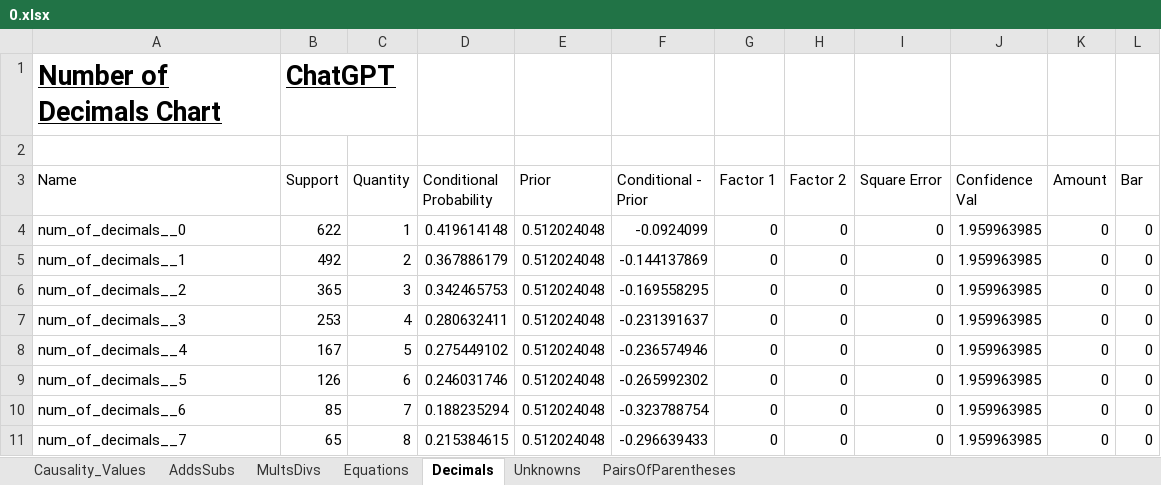
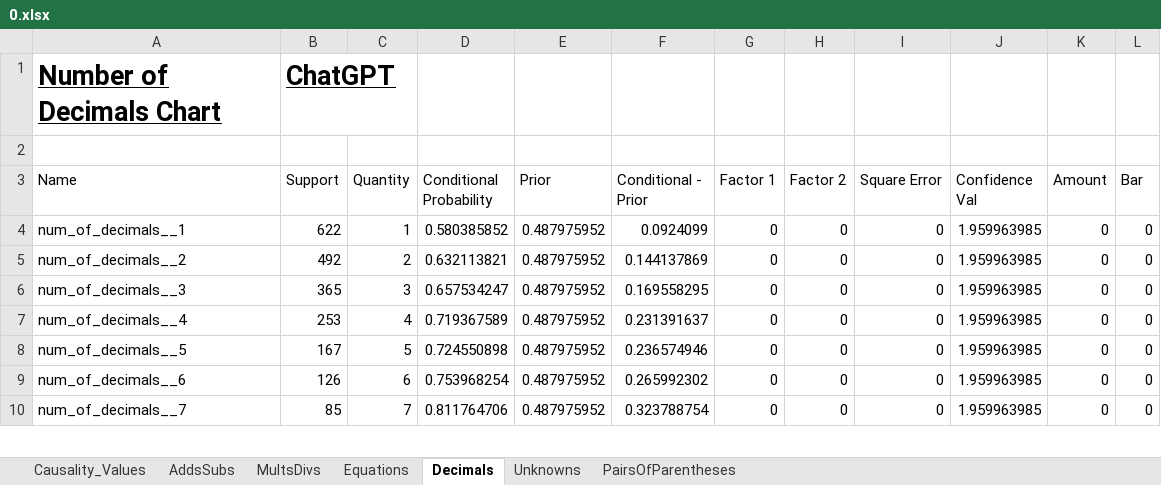
Before and after one commit to hwelsters/internal-consistency, an Excel workbook: 06-03-2023/data/output/xlsx/Causality for Answer = Equation/0.xlsx, sheet Decimals, drawn as a sheet; only a part is shown; values as stored, in another font and other column widths than the file's, no borders; charts and pictures not drawn; removed rows and columns are numbered as before the commit, all else as after; the diff covers the shown part only; the diff names each change by its address in the sheet, - before the commit and + after, or states it on an @@ line.

```diff
--- a/06-03-2023/data/output/xlsx/Causality for Answer = Equation/0.xlsx (sheet Decimals)
+++ b/06-03-2023/data/output/xlsx/Causality for Answer = Equation/0.xlsx (sheet Decimals)
-row 4: num_of_decimals__0 | 622 | 1 | 0.419614148 | 0.512024048 | -0.0924099 | 0 | 0 | 0 | 1.959963985 | 0 | 0
-B4 (Support): 492
+B4 (Support): 622
-C4 (Quantity): 2
+C4 (Quantity): 1
-D4 (Conditional Probability): 0.367886179
+D4 (Conditional Probability): 0.580385852
-E4:E10 (Prior): 0.512024048
+E4:E10 (Prior): 0.487975952
-F4 (Conditional - Prior): -0.144137869
+F4 (Conditional - Prior): 0.0924099
-B5 (Support): 365
+B5 (Support): 492
-C5 (Quantity): 3
+C5 (Quantity): 2
-D5 (Conditional Probability): 0.342465753
+D5 (Conditional Probability): 0.632113821
-F5 (Conditional - Prior): -0.169558295
+F5 (Conditional - Prior): 0.144137869
-B6 (Support): 253
+B6 (Support): 365
-C6 (Quantity): 4
+C6 (Quantity): 3
-D6 (Conditional Probability): 0.280632411
+D6 (Conditional Probability): 0.657534247
-F6 (Conditional - Prior): -0.231391637
+F6 (Conditional - Prior): 0.169558295
-B7 (Support): 167
+B7 (Support): 253
-C7 (Quantity): 5
+C7 (Quantity): 4
-D7 (Conditional Probability): 0.275449102
+D7 (Conditional Probability): 0.719367589
-F7 (Conditional - Prior): -0.236574946
+F7 (Conditional - Prior): 0.231391637
-B8 (Support): 126
+B8 (Support): 167
-C8 (Quantity): 6
+C8 (Quantity): 5
-D8 (Conditional Probability): 0.246031746
+D8 (Conditional Probability): 0.724550898
-F8 (Conditional - Prior): -0.265992302
+F8 (Conditional - Prior): 0.236574946
-B9 (Support): 85
+B9 (Support): 126
-C9 (Quantity): 7
+C9 (Quantity): 6
-D9 (Conditional Probability): 0.188235294
+D9 (Conditional Probability): 0.753968254
-F9 (Conditional - Prior): -0.323788754
+F9 (Conditional - Prior): 0.265992302
-B10 (Support): 65
+B10 (Support): 85
-C10 (Quantity): 8
+C10 (Quantity): 7
-D10 (Conditional Probability): 0.215384615
+D10 (Conditional Probability): 0.811764706
-F10 (Conditional - Prior): -0.296639433
+F10 (Conditional - Prior): 0.323788754
```
Also changed, not shown: 18 added rows and 25 edited cells elsewhere in this sheet, sheet Causality_Values, sheet AddsSubs, sheet PairsOfParentheses, sheet Equations, sheet Unknowns, sheet MultsDivs, formulas that keep their value, charts or pictures, 06-03-2023/data/output/xlsx/Causality for Category/1.xlsx, 06-03-2023/data/output/xlsx/Causality for Category/3.xlsx, 28 other files.
